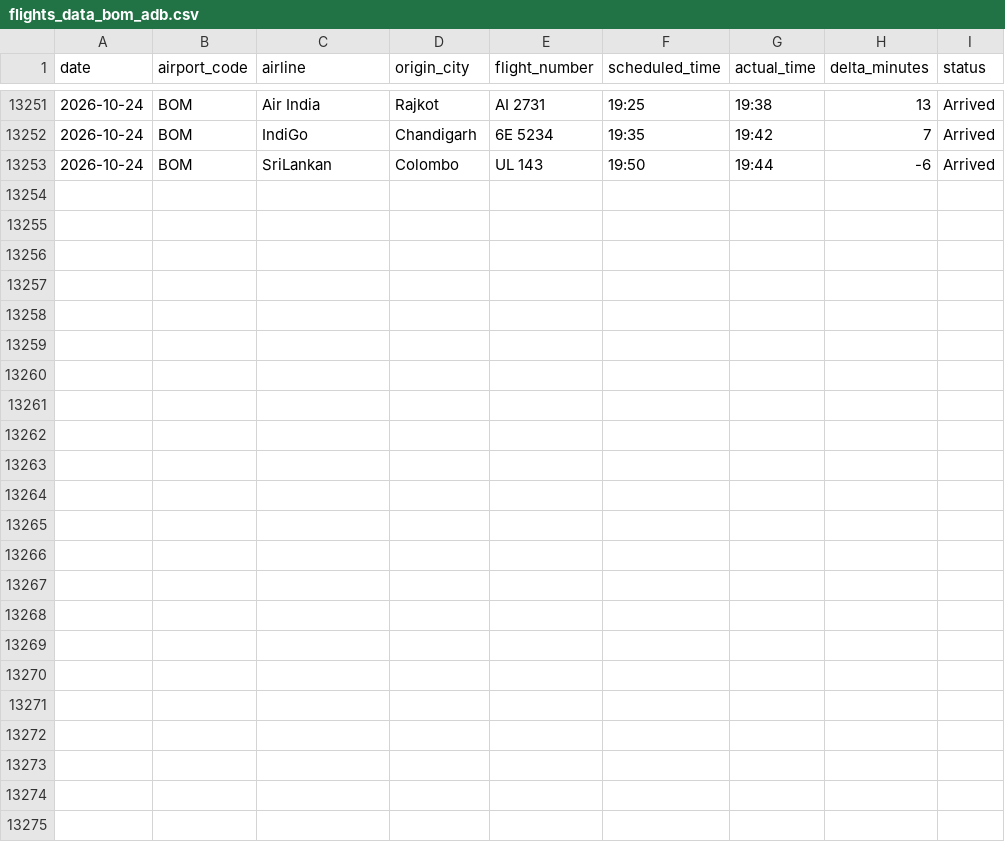
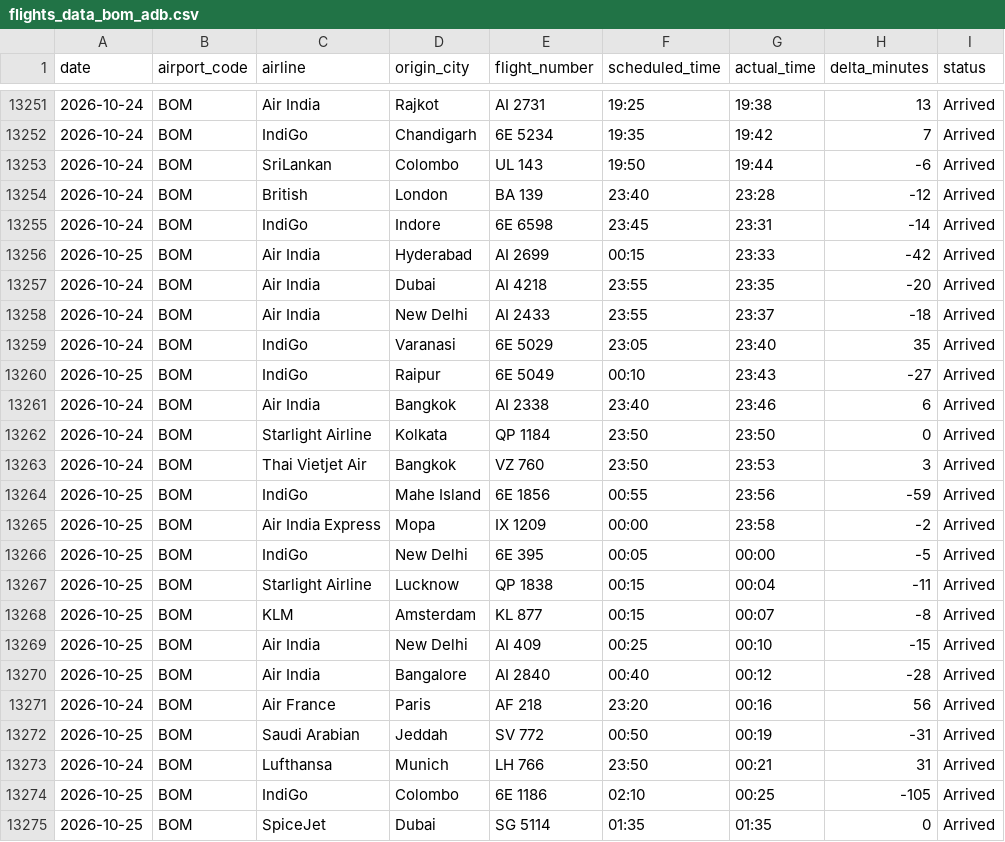
Before and after one commit to Ragadeepsai/Airport_Congestions_Analysis, a CSV file: data/flights_data_bom_adb.csv, drawn as a sheet; only a part is shown, gaps mark what is left out.

```diff
--- a/data/flights_data_bom_adb.csv
+++ b/data/flights_data_bom_adb.csv
@@ -13253 +13253,23 @@ date,airport_code,airline,origin_city,flight_number,scheduled_time,actual_time,d
 2026-10-24,BOM,SriLankan,Colombo,UL 143,19:50,19:44,-6,Arrived
+2026-10-24,BOM,British,London,BA 139,23:40,23:28,-12,Arrived
+2026-10-24,BOM,IndiGo,Indore,6E 6598,23:45,23:31,-14,Arrived
+2026-10-25,BOM,Air India,Hyderabad,AI 2699,00:15,23:33,-42,Arrived
+2026-10-24,BOM,Air India,Dubai,AI 4218,23:55,23:35,-20,Arrived
+2026-10-24,BOM,Air India,New Delhi,AI 2433,23:55,23:37,-18,Arrived
+2026-10-24,BOM,IndiGo,Varanasi,6E 5029,23:05,23:40,35,Arrived
+2026-10-25,BOM,IndiGo,Raipur,6E 5049,00:10,23:43,-27,Arrived
+2026-10-24,BOM,Air India,Bangkok,AI 2338,23:40,23:46,6,Arrived
+2026-10-24,BOM,Starlight Airline,Kolkata,QP 1184,23:50,23:50,0,Arrived
+2026-10-24,BOM,Thai Vietjet Air,Bangkok,VZ 760,23:50,23:53,3,Arrived
+2026-10-25,BOM,IndiGo,Mahe Island,6E 1856,00:55,23:56,-59,Arrived
+2026-10-25,BOM,Air India Express,Mopa,IX 1209,00:00,23:58,-2,Arrived
+2026-10-25,BOM,IndiGo,New Delhi,6E 395,00:05,00:00,-5,Arrived
+2026-10-25,BOM,Starlight Airline,Lucknow,QP 1838,00:15,00:04,-11,Arrived
+2026-10-25,BOM,KLM,Amsterdam,KL 877,00:15,00:07,-8,Arrived
+2026-10-25,BOM,Air India,New Delhi,AI 409,00:25,00:10,-15,Arrived
+2026-10-25,BOM,Air India,Bangalore,AI 2840,00:40,00:12,-28,Arrived
+2026-10-24,BOM,Air France,Paris,AF 218,23:20,00:16,56,Arrived
+2026-10-25,BOM,Saudi Arabian,Jeddah,SV 772,00:50,00:19,-31,Arrived
+2026-10-24,BOM,Lufthansa,Munich,LH 766,23:50,00:21,31,Arrived
+2026-10-25,BOM,IndiGo,Colombo,6E 1186,02:10,00:25,-105,Arrived
+2026-10-25,BOM,SpiceJet,Dubai,SG 5114,01:35,01:35,0,Arrived
```
Also changed, not shown: data/flights_data_maa.csv.
